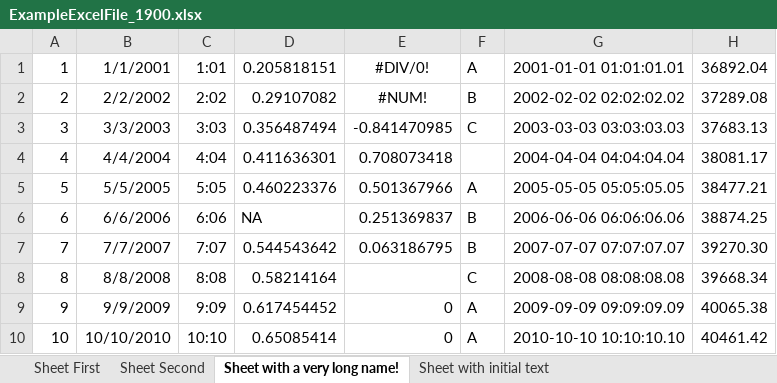
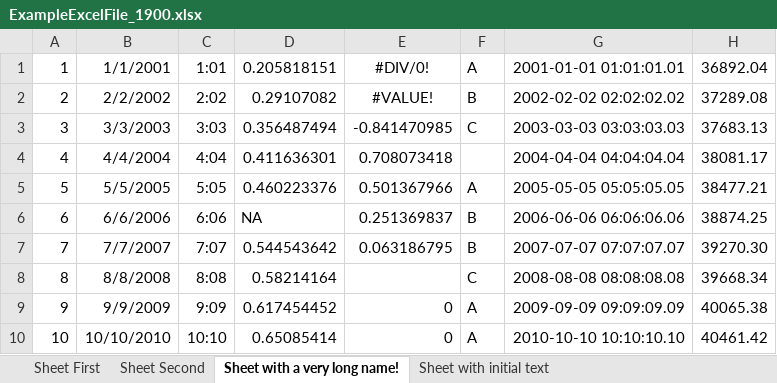
Before and after one commit to r-gregmisc/gdata, an Excel workbook: inst/xls/ExampleExcelFile_1900.xlsx, sheet Sheet with a very long name!, drawn as a sheet; values as stored, in another font and other column widths than the file's, no borders; the diff names each change by its address in the sheet, - before the commit and + after, or states it on an @@ line.

```diff
--- a/inst/xls/ExampleExcelFile_1900.xlsx (sheet Sheet with a very long name!)
+++ b/inst/xls/ExampleExcelFile_1900.xlsx (sheet Sheet with a very long name!)
-E2: #NUM!
+E2: #VALUE!
```
Also changed, not shown: inst/xls/ExampleExcelFile_1904.xlsx, 4 other files.
